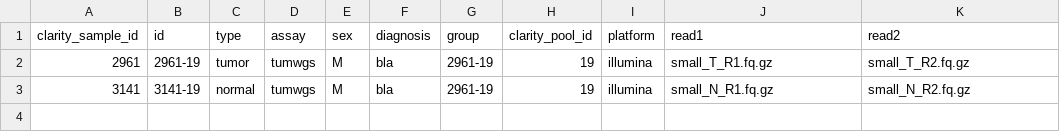
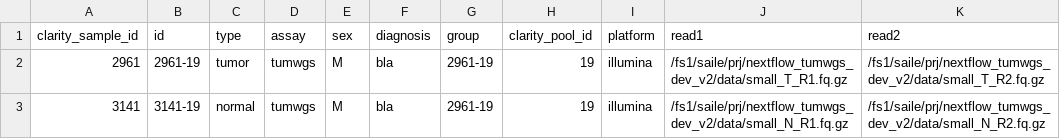
Before and after one commit to Clinical-Genomics-Lund/nextflow_tumwgs, a CSV file: 2961-19_pair_small.csv, drawn as a sheet.

Commit message:
Modularized nextflow WGS at CMD

```diff
--- a/2961-19_pair_small.csv
+++ b/2961-19_pair_small.csv
@@ -1,3 +1,3 @@
 clarity_sample_id,id,type,assay,sex,diagnosis,group,clarity_pool_id,platform,read1,read2
-2961,2961-19,tumor,tumwgs,M,bla,2961-19,19,illumina,small_T_R1.fq.gz,small_T_R2.fq.gz
-3141,3141-19,normal,tumwgs,M,bla,2961-19,19,illumina,small_N_R1.fq.gz,small_N_R2.fq.gz
+2961,2961-19,tumor,tumwgs,M,bla,2961-19,19,illumina,/fs1/saile/prj/nextflow_tumwgs_dev_v2/data/small_T_R1.fq.gz,/fs1/saile/prj/nextflow_tumwgs_dev_v2/data/small_T_R2.fq.gz
+3141,3141-19,normal,tumwgs,M,bla,2961-19,19,illumina,/fs1/saile/prj/nextflow_tumwgs_dev_v2/data/small_N_R1.fq.gz,/fs1/saile/prj/nextflow_tumwgs_dev_v2/data/small_N_R2.fq.gz
```
Also changed, not shown: 4 other files.
